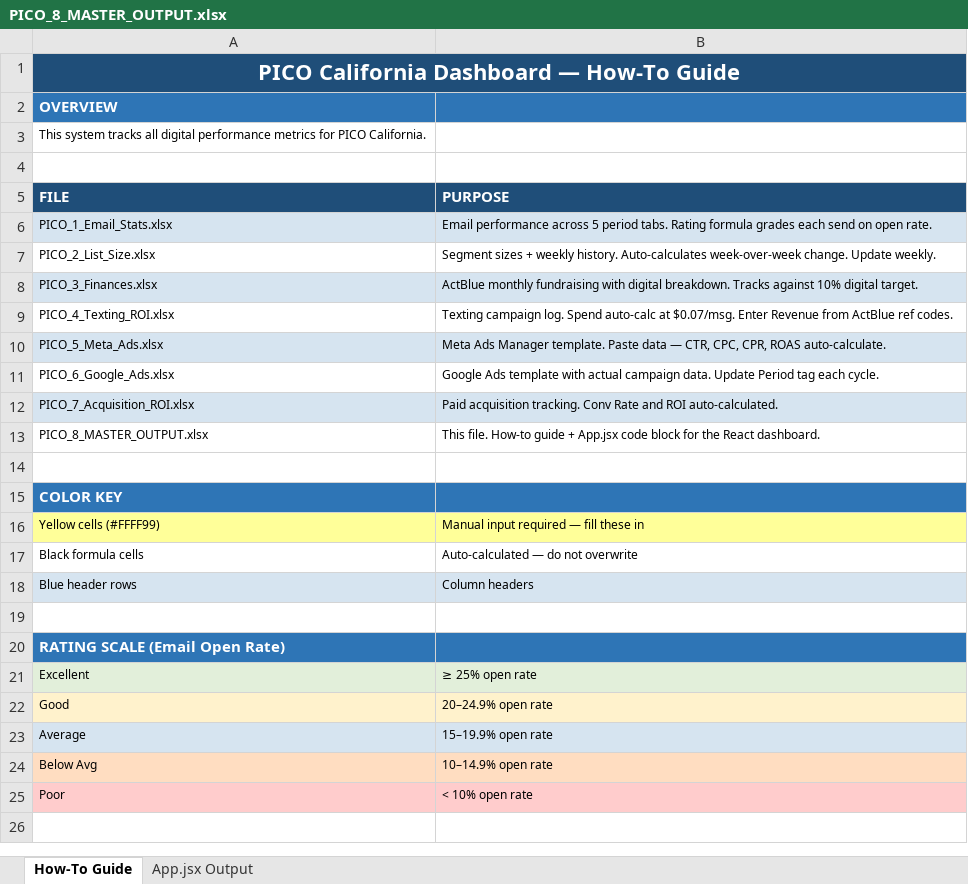
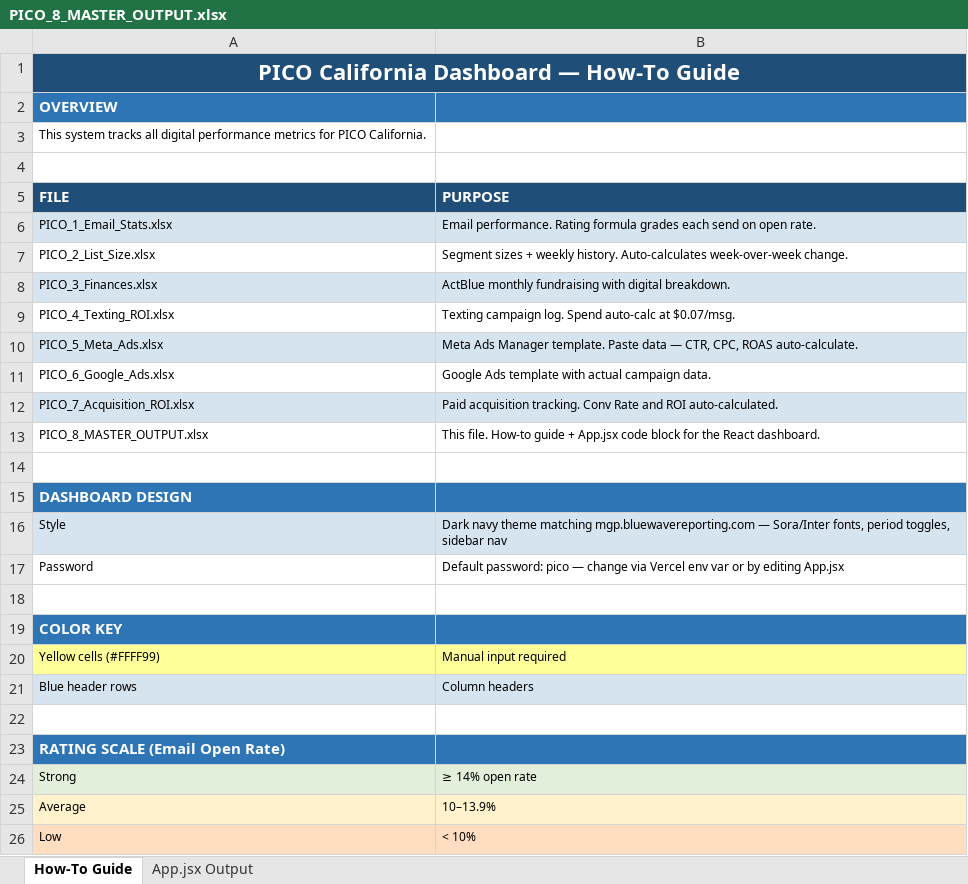
Before and after one commit to samanthapetersondigital-kitty/pico-dashboard, an Excel workbook: public/PICO_8_MASTER_OUTPUT.xlsx, sheet How-To Guide, drawn as a sheet; values as stored, in another font and other column widths than the file's, no borders; removed rows and columns are numbered as before the commit, all else as after; the diff names each change by its address in the sheet, - before the commit and + after, or states it on an @@ line.

```diff
--- a/public/PICO_8_MASTER_OUTPUT.xlsx (sheet How-To Guide)
+++ b/public/PICO_8_MASTER_OUTPUT.xlsx (sheet How-To Guide)
-B6 (PURPOSE): Email performance across 5 period tabs. Rating formula…
+B6 (PURPOSE): Email performance. Rating formula…
-B7 (PURPOSE): …week-over-week change. Update weekly.
+B7 (PURPOSE): …week-over-week change.
-B8 (PURPOSE): …digital breakdown. Tracks against 10% digital target.
+B8 (PURPOSE): …digital breakdown.
-B9 (PURPOSE): …at $0.07/msg. Enter Revenue from ActBlue ref codes.
+B9 (PURPOSE): …at $0.07/msg.
-B10 (PURPOSE): …CTR, CPC, CPR, ROAS auto-calculate.
+B10 (PURPOSE): …CTR, CPC, ROAS auto-calculate.
-B11 (PURPOSE): …campaign data. Update Period tag each cycle.
+B11 (PURPOSE): …campaign data.
+row 15: DASHBOARD DESIGN
+row 16: Style | Dark navy theme matching mgp.bluewavereporting.com — Sora/Inter fonts, period toggles, sidebar nav
+row 17: Password | Default password: pico — change via Vercel env var or by editing App.jsx
+row 18: (empty)
-B20 (PURPOSE): Manual input required — fill these in
+B20 (PURPOSE): Manual input required
-row 17: Black formula cells | Auto-calculated — do not overwrite
-row 21: Excellent | ≥ 25% open rate
-row 22: Good | 20–24.9% open rate
+row 24: Strong | ≥ 14% open rate
-A25:B25 fill: #D6E4F0
+A25:B25 fill: #FFF2CC
-B25 (PURPOSE): 15–19.9% open rate
+B25 (PURPOSE): 10–13.9%
-row 24: Below Avg | 10–14.9% open rate
-row 25: Poor | < 10% open rate
+row 26: Low | < 10%
```
Also changed, not shown: sheet App.jsx Output, public/PICO_1_Email_Stats.xlsx, public/PICO_2_List_Size.xlsx, 5 other files.
